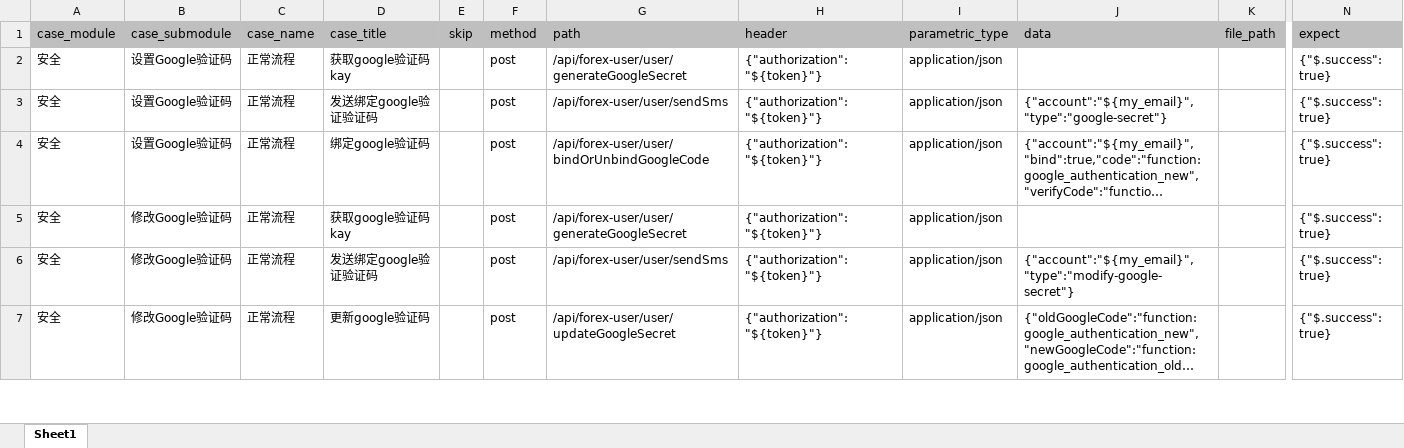
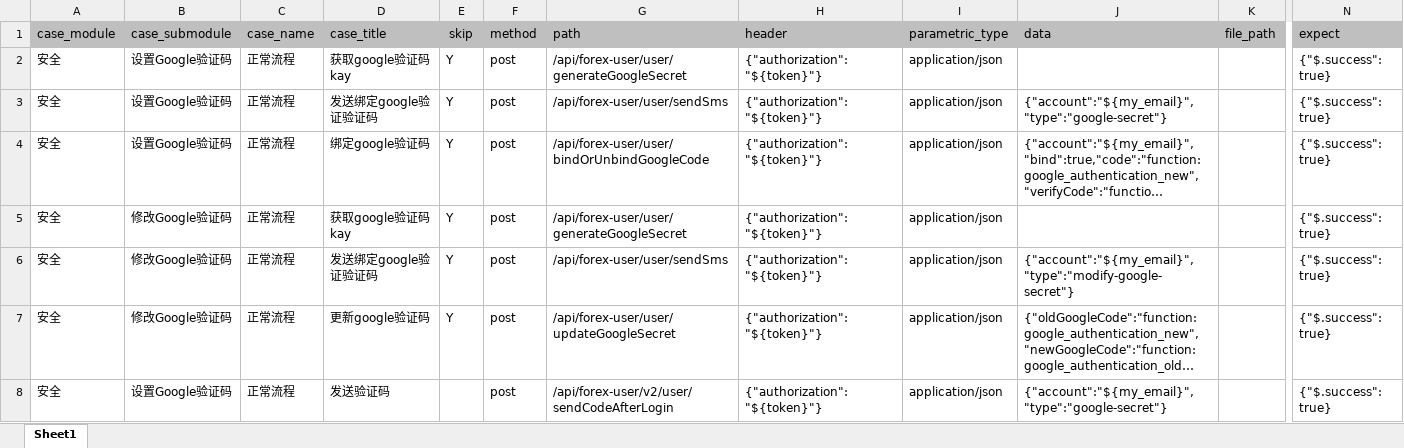
Before and after one commit to yuanshirenasdas24525/test_automation_platform, an Excel workbook: data/api_auto/uu_api/security.xlsx, sheet Sheet1, drawn as a sheet; only a part is shown, gaps mark what is left out; long unchanged cells end in …; values as stored, in another font and other column widths than the file's, no borders; rows hold the shown columns only; the diff covers the shown part only; the diff names each change by its address in the sheet, - before the commit and + after, or states it on an @@ line.

```diff
--- a/data/api_auto/uu_api/security.xlsx (sheet Sheet1)
+++ b/data/api_auto/uu_api/security.xlsx (sheet Sheet1)
-E2:E7 (skip): (empty)
+E2:E7 (skip): Y
+row 8: 安全 | 设置Google验证码 | 正常流程 | 发送验证码 |  | post | /api/forex-user/v2/user/sendCodeAfterLogin | {"authorization":"${token}"} | application/json | {"account":"${my_email}","type":"google-secret"} |  | {"$.success": true}
```
Also changed, not shown: 21 added rows and 23 edited cells elsewhere in this sheet, data/api_auto/uu_api/userinfo.xlsx, 1 other file.
